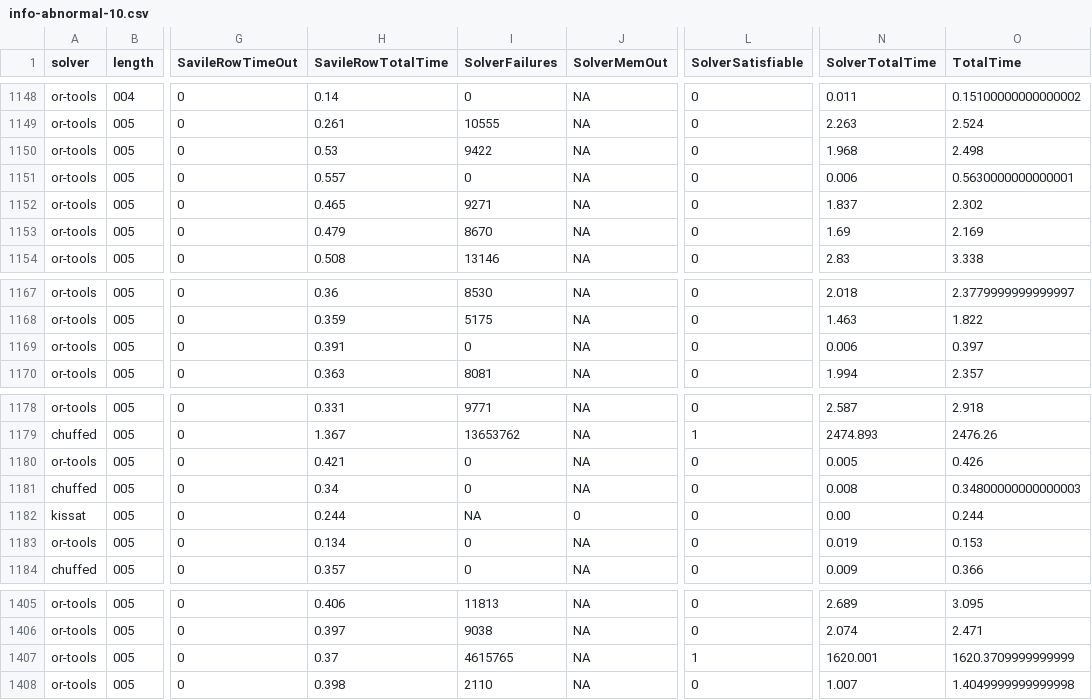
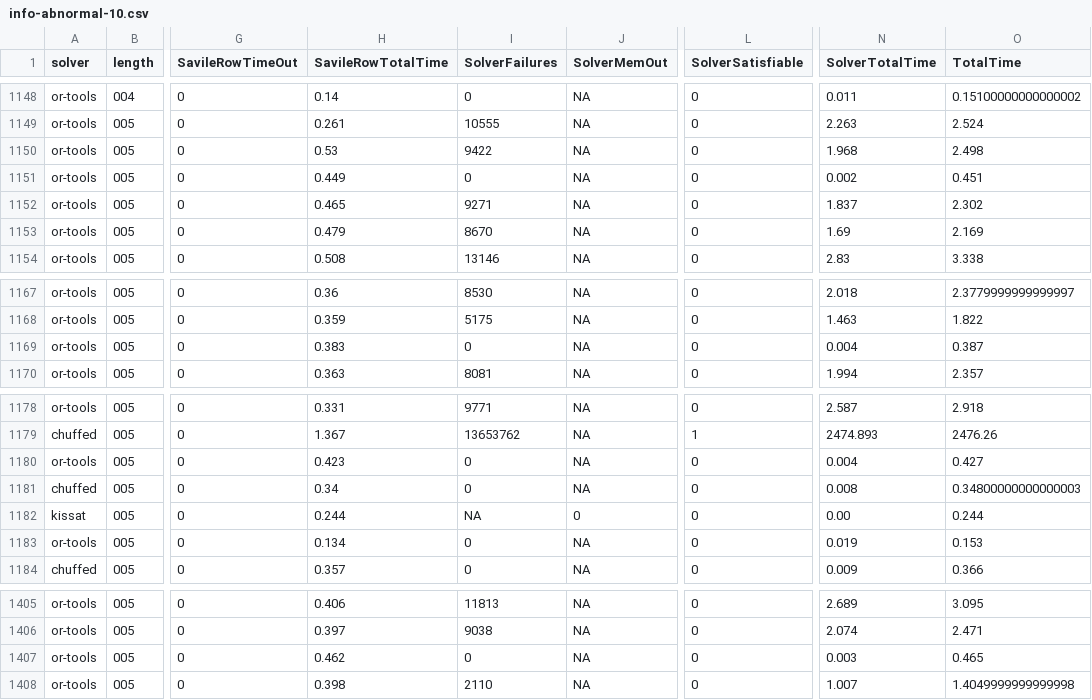
Before and after one commit to stacs-cp/magic-hexagon, a CSV file: results/info-abnormal-10.csv, drawn as a sheet; only a part is shown, gaps mark what is left out; the diff names each change by its address in the sheet, - before the commit and + after, or states it on an @@ line.

```diff
--- a/results/info-abnormal-10.csv
+++ b/results/info-abnormal-10.csv
-H1151 (SavileRowTotalTime): 0.557
+H1151 (SavileRowTotalTime): 0.449
-N1151 (SolverTotalTime): 0.006
+N1151 (SolverTotalTime): 0.002
-O1151 (TotalTime): 0.5630000000000001
+O1151 (TotalTime): 0.451
-H1169 (SavileRowTotalTime): 0.391
+H1169 (SavileRowTotalTime): 0.383
-N1169 (SolverTotalTime): 0.006
+N1169 (SolverTotalTime): 0.004
-O1169 (TotalTime): 0.397
+O1169 (TotalTime): 0.387
-H1180 (SavileRowTotalTime): 0.421
+H1180 (SavileRowTotalTime): 0.423
-N1180 (SolverTotalTime): 0.005
+N1180 (SolverTotalTime): 0.004
-O1180 (TotalTime): 0.426
+O1180 (TotalTime): 0.427
-H1407 (SavileRowTotalTime): 0.37
+H1407 (SavileRowTotalTime): 0.462
-I1407 (SolverFailures): 4615765
+I1407 (SolverFailures): 0
-L1407 (SolverSatisfiable): 1
+L1407 (SolverSatisfiable): 0
-N1407 (SolverTotalTime): 1620.001
+N1407 (SolverTotalTime): 0.003
-O1407 (TotalTime): 1620.3709999999999
+O1407 (TotalTime): 0.465
```
Also changed, not shown: results/info-abnormal-implied-10.csv, results/info-abnormal-implied-300.csv, 8 other files.
